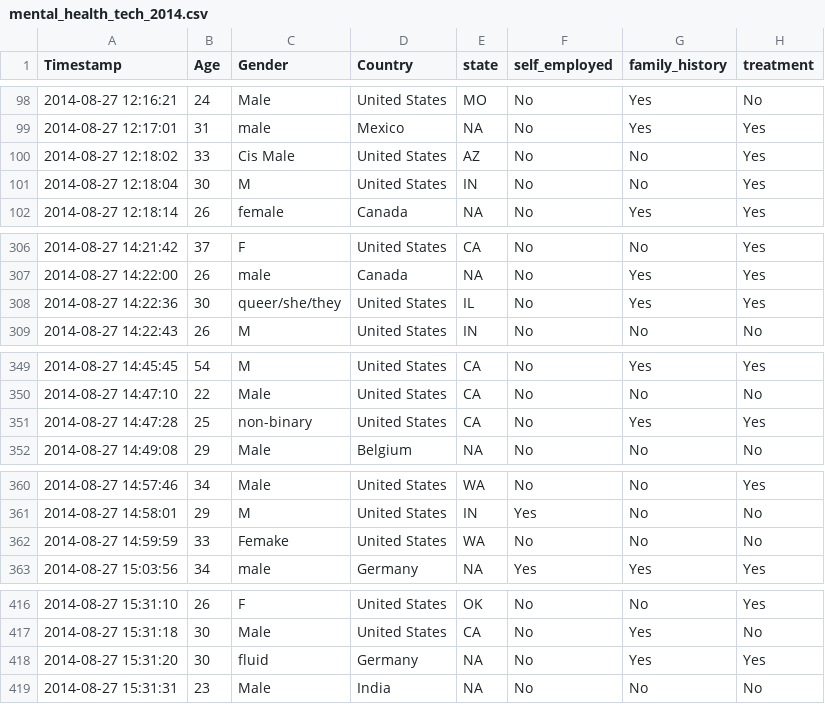
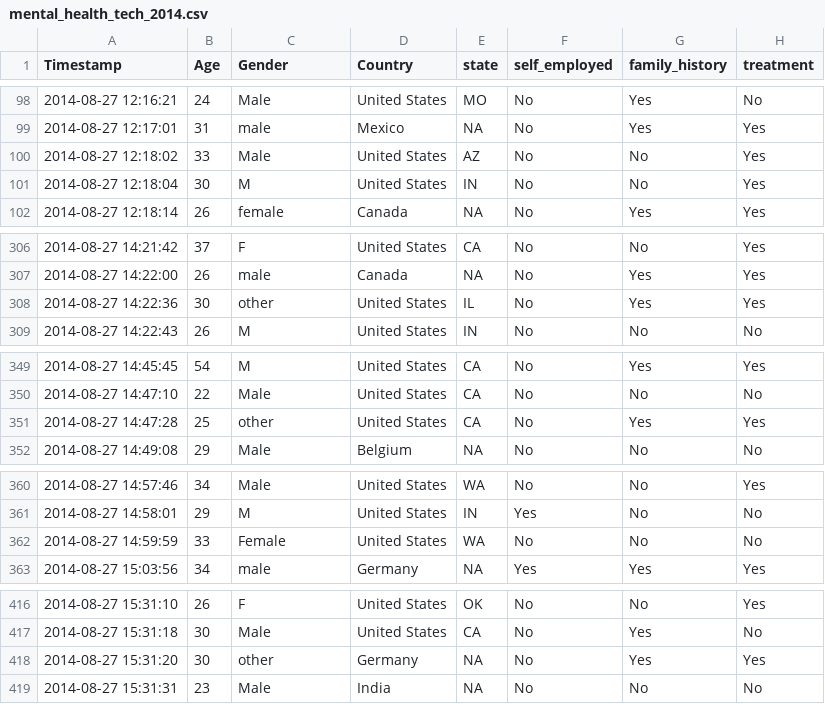
Before and after one commit to pearl6527/hackduke2021, a CSV file: mental_health_tech_2014.csv, drawn as a sheet; only a part is shown, gaps mark what is left out; the diff covers the shown part only; the diff names each change by its address in the sheet, - before the commit and + after, or states it on an @@ line.

```diff
--- a/mental_health_tech_2014.csv
+++ b/mental_health_tech_2014.csv
-C100 (Gender): Cis Male
+C100 (Gender): Male
-C308 (Gender): queer/she/they
+C308 (Gender): other
-C351 (Gender): non-binary
+C351 (Gender): other
-C362 (Gender): Femake
+C362 (Gender): Female
-C418 (Gender): fluid
+C418 (Gender): other
```
Also changed, not shown: 14 edited cells elsewhere in this file.
